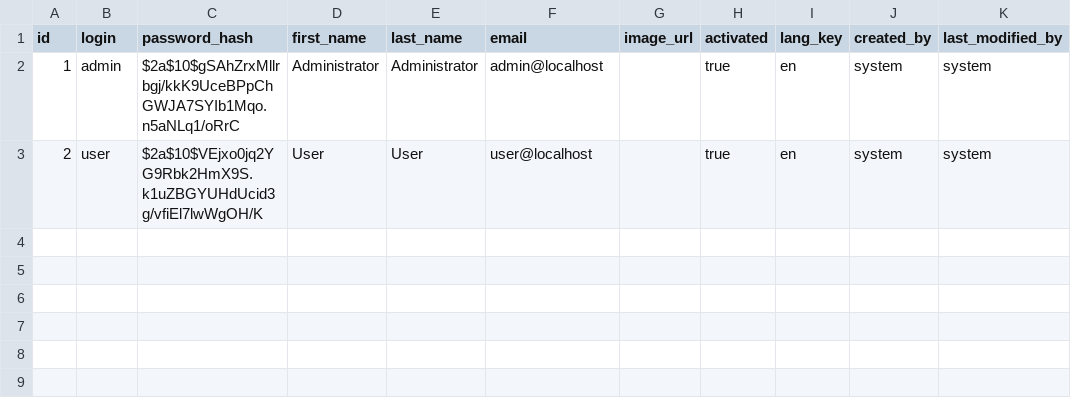
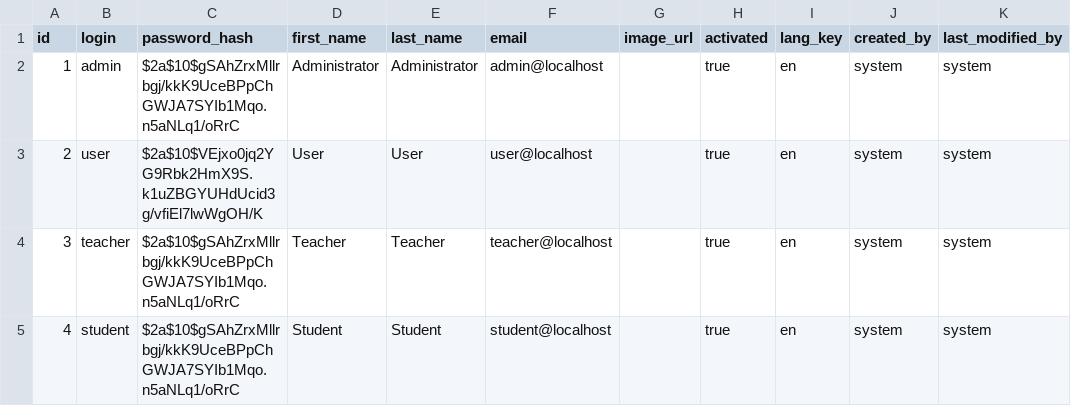
Before and after one commit to phunguyen58/advanced-web, a CSV file: src/main/resources/config/liquibase/data/user.csv, drawn as a sheet; the diff names each change by its address in the sheet, - before the commit and + after, or states it on an @@ line.

Commit message:
AW-19: config ROLE

```diff
--- a/src/main/resources/config/liquibase/data/user.csv
+++ b/src/main/resources/config/liquibase/data/user.csv
+row 4: 3 | teacher | $2a$10$gSAhZrxMllrbgj/kkK9UceBPpChGWJA7SYIb1Mqo.n5aNLq1/oRrC | Teacher | Teacher | teacher@localhost |  | true | en | system | system
+row 5: 4 | student | $2a$10$gSAhZrxMllrbgj/kkK9UceBPpChGWJA7SYIb1Mqo.n5aNLq1/oRrC | Student | Student | student@localhost |  | true | en | system | system
```
Also changed, not shown: 7 other files.
